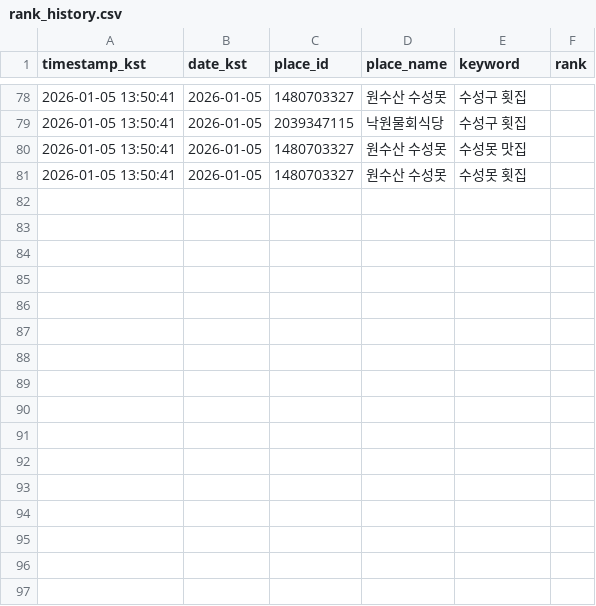
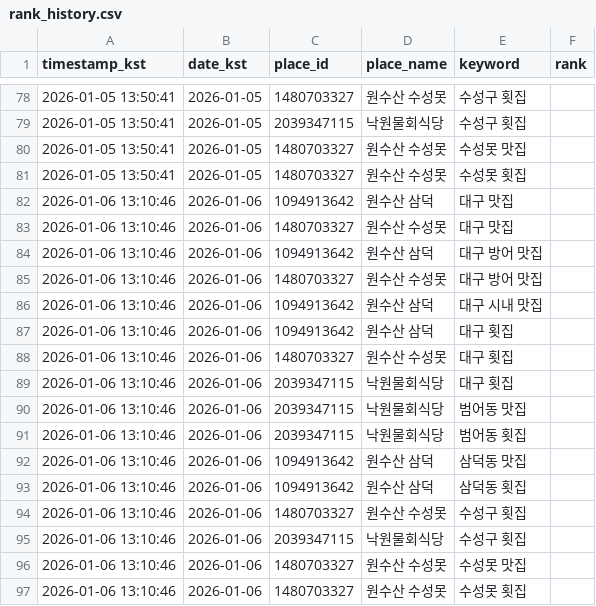
Before and after one commit to onesoosan/onesoosan, a CSV file: data/rank_history.csv, drawn as a sheet; only a part is shown, gaps mark what is left out; the diff names each change by its address in the sheet, - before the commit and + after, or states it on an @@ line.

```diff
--- a/data/rank_history.csv
+++ b/data/rank_history.csv
+row 82: 2026-01-06 13:10:46 | 2026-01-06 | 1094913642 | 원수산 삼덕 | 대구 맛집
+row 83: 2026-01-06 13:10:46 | 2026-01-06 | 1480703327 | 원수산 수성못 | 대구 맛집
+row 84: 2026-01-06 13:10:46 | 2026-01-06 | 1094913642 | 원수산 삼덕 | 대구 방어 맛집
+row 85: 2026-01-06 13:10:46 | 2026-01-06 | 1480703327 | 원수산 수성못 | 대구 방어 맛집
+row 86: 2026-01-06 13:10:46 | 2026-01-06 | 1094913642 | 원수산 삼덕 | 대구 시내 맛집
+row 87: 2026-01-06 13:10:46 | 2026-01-06 | 1094913642 | 원수산 삼덕 | 대구 횟집
+row 88: 2026-01-06 13:10:46 | 2026-01-06 | 1480703327 | 원수산 수성못 | 대구 횟집
+row 89: 2026-01-06 13:10:46 | 2026-01-06 | 2039347115 | 낙원물회식당 | 대구 횟집
+row 90: 2026-01-06 13:10:46 | 2026-01-06 | 2039347115 | 낙원물회식당 | 범어동 맛집
+row 91: 2026-01-06 13:10:46 | 2026-01-06 | 2039347115 | 낙원물회식당 | 범어동 횟집
+row 92: 2026-01-06 13:10:46 | 2026-01-06 | 1094913642 | 원수산 삼덕 | 삼덕동 맛집
+row 93: 2026-01-06 13:10:46 | 2026-01-06 | 1094913642 | 원수산 삼덕 | 삼덕동 횟집
+row 94: 2026-01-06 13:10:46 | 2026-01-06 | 1480703327 | 원수산 수성못 | 수성구 횟집
+row 95: 2026-01-06 13:10:46 | 2026-01-06 | 2039347115 | 낙원물회식당 | 수성구 횟집
+row 96: 2026-01-06 13:10:46 | 2026-01-06 | 1480703327 | 원수산 수성못 | 수성못 맛집
+row 97: 2026-01-06 13:10:46 | 2026-01-06 | 1480703327 | 원수산 수성못 | 수성못 횟집
```
